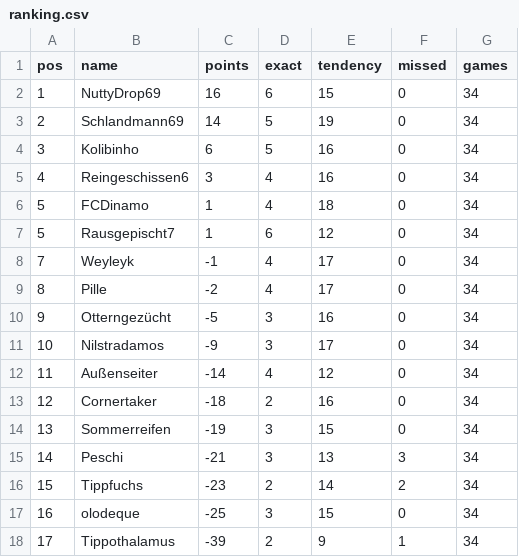
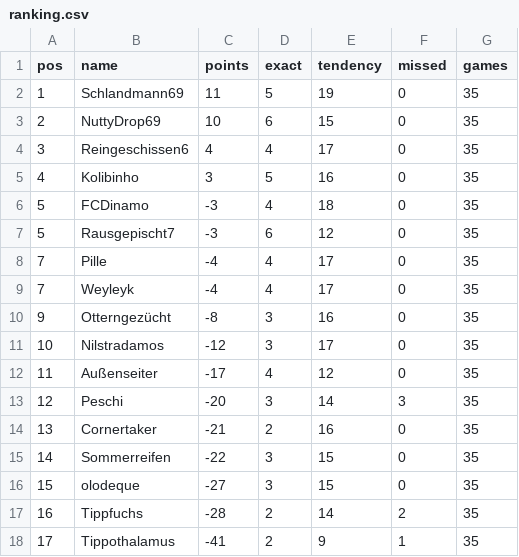
Before and after one commit to senickel/mexiko26-wertung, a CSV file: ranking.csv, drawn as a sheet.

Commit message:
update ranking

```diff
--- a/ranking.csv
+++ b/ranking.csv
@@ -1,18 +1,18 @@
 pos,name,points,exact,tendency,missed,games
-1,NuttyDrop69,16,6,15,0,34
-2,Schlandmann69,14,5,19,0,34
-3,Kolibinho,6,5,16,0,34
-4,Reingeschissen6,3,4,16,0,34
-5,FCDinamo,1,4,18,0,34
-5,Rausgepischt7,1,6,12,0,34
-7,Weyleyk,-1,4,17,0,34
-8,Pille,-2,4,17,0,34
-9,Otterngezücht,-5,3,16,0,34
-10,Nilstradamos,-9,3,17,0,34
-11,Außenseiter,-14,4,12,0,34
-12,Cornertaker,-18,2,16,0,34
-13,Sommerreifen,-19,3,15,0,34
-14,Peschi,-21,3,13,3,34
-15,Tippfuchs,-23,2,14,2,34
-16,olodeque,-25,3,15,0,34
-17,Tippothalamus,-39,2,9,1,34
+1,Schlandmann69,11,5,19,0,35
+2,NuttyDrop69,10,6,15,0,35
+3,Reingeschissen6,4,4,17,0,35
+4,Kolibinho,3,5,16,0,35
+5,FCDinamo,-3,4,18,0,35
+5,Rausgepischt7,-3,6,12,0,35
+7,Pille,-4,4,17,0,35
+7,Weyleyk,-4,4,17,0,35
+9,Otterngezücht,-8,3,16,0,35
+10,Nilstradamos,-12,3,17,0,35
+11,Außenseiter,-17,4,12,0,35
+12,Peschi,-20,3,14,3,35
+13,Cornertaker,-21,2,16,0,35
+14,Sommerreifen,-22,3,15,0,35
+15,olodeque,-27,3,15,0,35
+16,Tippfuchs,-28,2,14,2,35
+17,Tippothalamus,-41,2,9,1,35
```
Also changed, not shown: 18 other files.
